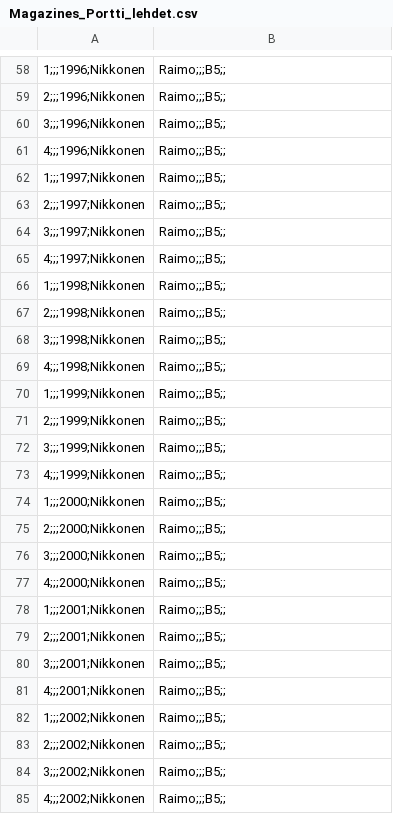
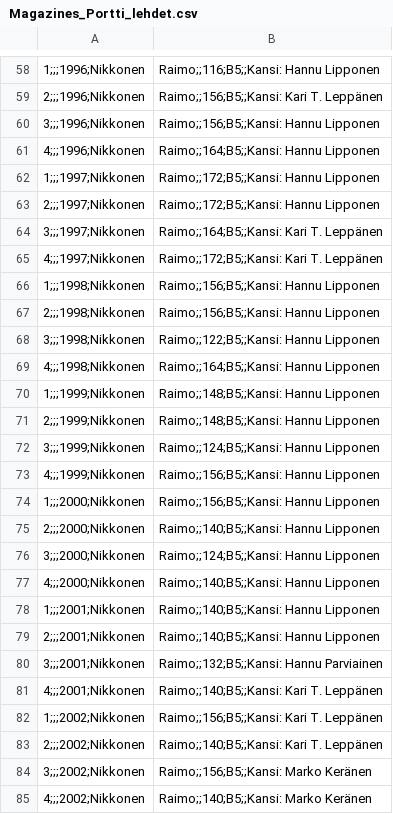
Before and after one commit to Makistos/suomisf, a CSV file: bibfiles/Magazines_Portti_lehdet.csv, drawn as a sheet; only a part is shown, gaps mark what is left out; the diff covers the shown part only.

```diff
--- a/bibfiles/Magazines_Portti_lehdet.csv
+++ b/bibfiles/Magazines_Portti_lehdet.csv
@@ -58,28 +58,28 @@
-1;;;1996;Nikkonen, Raimo;;;B5;;
-2;;;1996;Nikkonen, Raimo;;;B5;;
-3;;;1996;Nikkonen, Raimo;;;B5;;
-4;;;1996;Nikkonen, Raimo;;;B5;;
-1;;;1997;Nikkonen, Raimo;;;B5;;
-2;;;1997;Nikkonen, Raimo;;;B5;;
-3;;;1997;Nikkonen, Raimo;;;B5;;
-4;;;1997;Nikkonen, Raimo;;;B5;;
-1;;;1998;Nikkonen, Raimo;;;B5;;
-2;;;1998;Nikkonen, Raimo;;;B5;;
-3;;;1998;Nikkonen, Raimo;;;B5;;
-4;;;1998;Nikkonen, Raimo;;;B5;;
-1;;;1999;Nikkonen, Raimo;;;B5;;
-2;;;1999;Nikkonen, Raimo;;;B5;;
-3;;;1999;Nikkonen, Raimo;;;B5;;
-4;;;1999;Nikkonen, Raimo;;;B5;;
-1;;;2000;Nikkonen, Raimo;;;B5;;
-2;;;2000;Nikkonen, Raimo;;;B5;;
-3;;;2000;Nikkonen, Raimo;;;B5;;
-4;;;2000;Nikkonen, Raimo;;;B5;;
-1;;;2001;Nikkonen, Raimo;;;B5;;
-2;;;2001;Nikkonen, Raimo;;;B5;;
-3;;;2001;Nikkonen, Raimo;;;B5;;
-4;;;2001;Nikkonen, Raimo;;;B5;;
-1;;;2002;Nikkonen, Raimo;;;B5;;
-2;;;2002;Nikkonen, Raimo;;;B5;;
-3;;;2002;Nikkonen, Raimo;;;B5;;
-4;;;2002;Nikkonen, Raimo;;;B5;;
+1;;;1996;Nikkonen, Raimo;;116;B5;;Kansi: Hannu Lipponen
+2;;;1996;Nikkonen, Raimo;;156;B5;;Kansi: Kari T. Leppänen
+3;;;1996;Nikkonen, Raimo;;156;B5;;Kansi: Hannu Lipponen
+4;;;1996;Nikkonen, Raimo;;164;B5;;Kansi: Hannu Lipponen
+1;;;1997;Nikkonen, Raimo;;172;B5;;Kansi: Hannu Lipponen
+2;;;1997;Nikkonen, Raimo;;172;B5;;Kansi: Hannu Lipponen
+3;;;1997;Nikkonen, Raimo;;164;B5;;Kansi: Kari T. Leppänen
+4;;;1997;Nikkonen, Raimo;;172;B5;;Kansi: Kari T. Leppänen
+1;;;1998;Nikkonen, Raimo;;156;B5;;Kansi: Hannu Lipponen
+2;;;1998;Nikkonen, Raimo;;156;B5;;Kansi: Hannu Lipponen
+3;;;1998;Nikkonen, Raimo;;122;B5;;Kansi: Hannu Lipponen
+4;;;1998;Nikkonen, Raimo;;164;B5;;Kansi: Hannu Lipponen
+1;;;1999;Nikkonen, Raimo;;148;B5;;Kansi: Hannu Lipponen
+2;;;1999;Nikkonen, Raimo;;148;B5;;Kansi: Hannu Lipponen
+3;;;1999;Nikkonen, Raimo;;124;B5;;Kansi: Hannu Lipponen
+4;;;1999;Nikkonen, Raimo;;156;B5;;Kansi: Hannu Lipponen
+1;;;2000;Nikkonen, Raimo;;156;B5;;Kansi: Hannu Lipponen
+2;;;2000;Nikkonen, Raimo;;140;B5;;Kansi: Hannu Lipponen
+3;;;2000;Nikkonen, Raimo;;124;B5;;Kansi: Hannu Lipponen
+4;;;2000;Nikkonen, Raimo;;140;B5;;Kansi: Hannu Lipponen
+1;;;2001;Nikkonen, Raimo;;140;B5;;Kansi: Hannu Lipponen
+2;;;2001;Nikkonen, Raimo;;140;B5;;Kansi: Hannu Lipponen
+3;;;2001;Nikkonen, Raimo;;132;B5;;Kansi: Hannu Parviainen
+4;;;2001;Nikkonen, Raimo;;140;B5;;Kansi: Kari T. Leppänen
+1;;;2002;Nikkonen, Raimo;;156;B5;;Kansi: Kari T. Leppänen
+2;;;2002;Nikkonen, Raimo;;140;B5;;Kansi: Kari T. Leppänen
+3;;;2002;Nikkonen, Raimo;;156;B5;;Kansi: Marko Keränen
+4;;;2002;Nikkonen, Raimo;;140;B5;;Kansi: Marko Keränen
```
Also changed, not shown: 125 edited cells elsewhere in this file, 3 other files.
